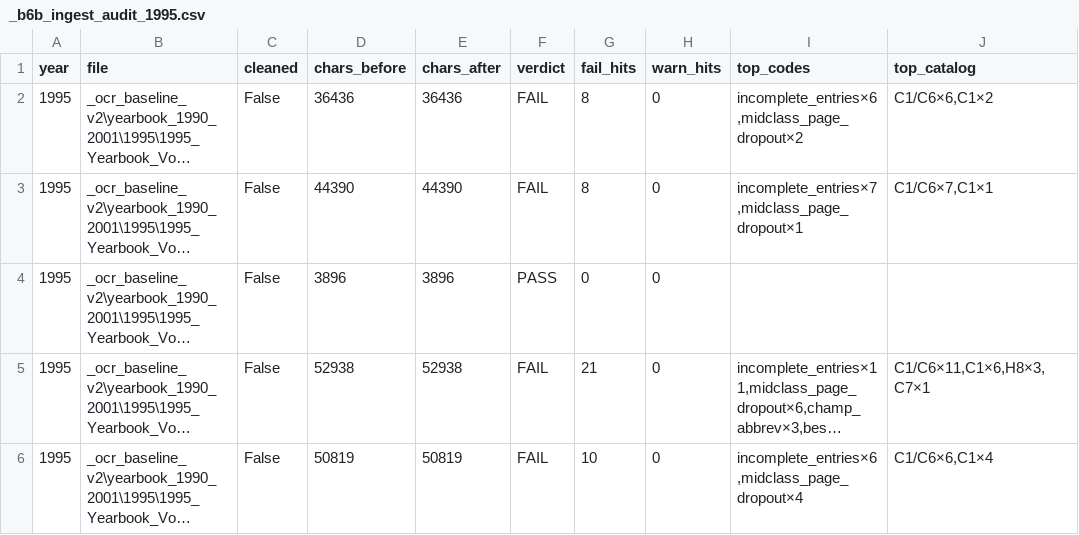
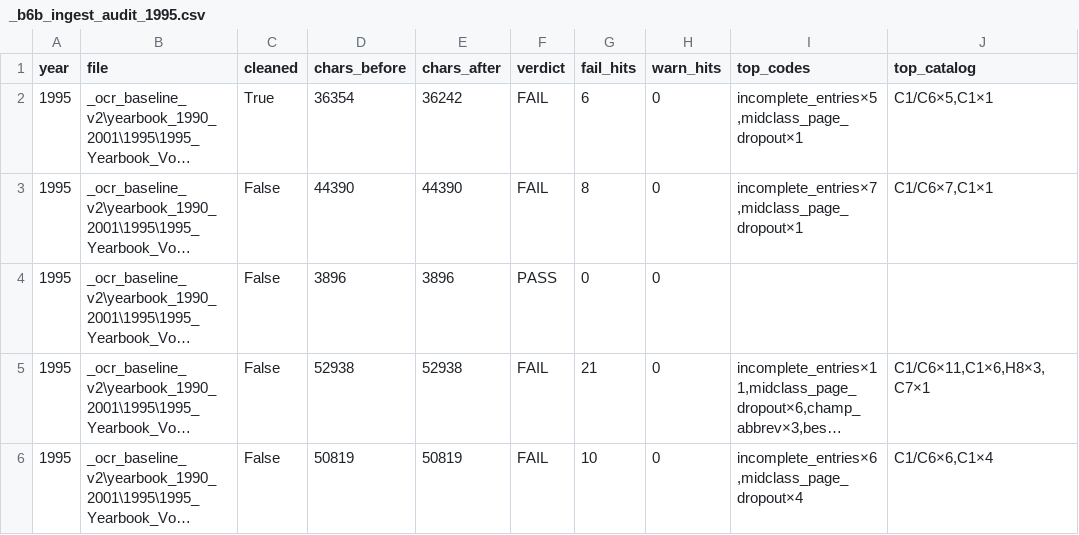
Before and after one commit to mwtorq/jrtca_results, a CSV file: _b6b_ingest_audit_1995.csv, drawn as a sheet; long unchanged cells end in …; the diff names each change by its address in the sheet, - before the commit and + after, or states it on an @@ line.

Commit message:
Recover more 1995 Doc 124005 gaps from PDF OCR evidence.
Move Dogs 12.5 places onto page 10, drop false Novice Adults Entries, rewrite B6b 1995.

```diff
--- a/_b6b_ingest_audit_1995.csv
+++ b/_b6b_ingest_audit_1995.csv
-C2 (cleaned): False
+C2 (cleaned): True
-D2 (chars_before): 36436
+D2 (chars_before): 36354
-E2 (chars_after): 36436
+E2 (chars_after): 36242
-G2 (fail_hits): 8
+G2 (fail_hits): 6
-I2 (top_codes): incomplete_entries×6,midclass_page_dropout×2
+I2 (top_codes): incomplete_entries×5,midclass_page_dropout×1
-J2 (top_catalog): C1/C6×6,C1×2
+J2 (top_catalog): C1/C6×5,C1×1
```
Also changed, not shown: 5 other files.
